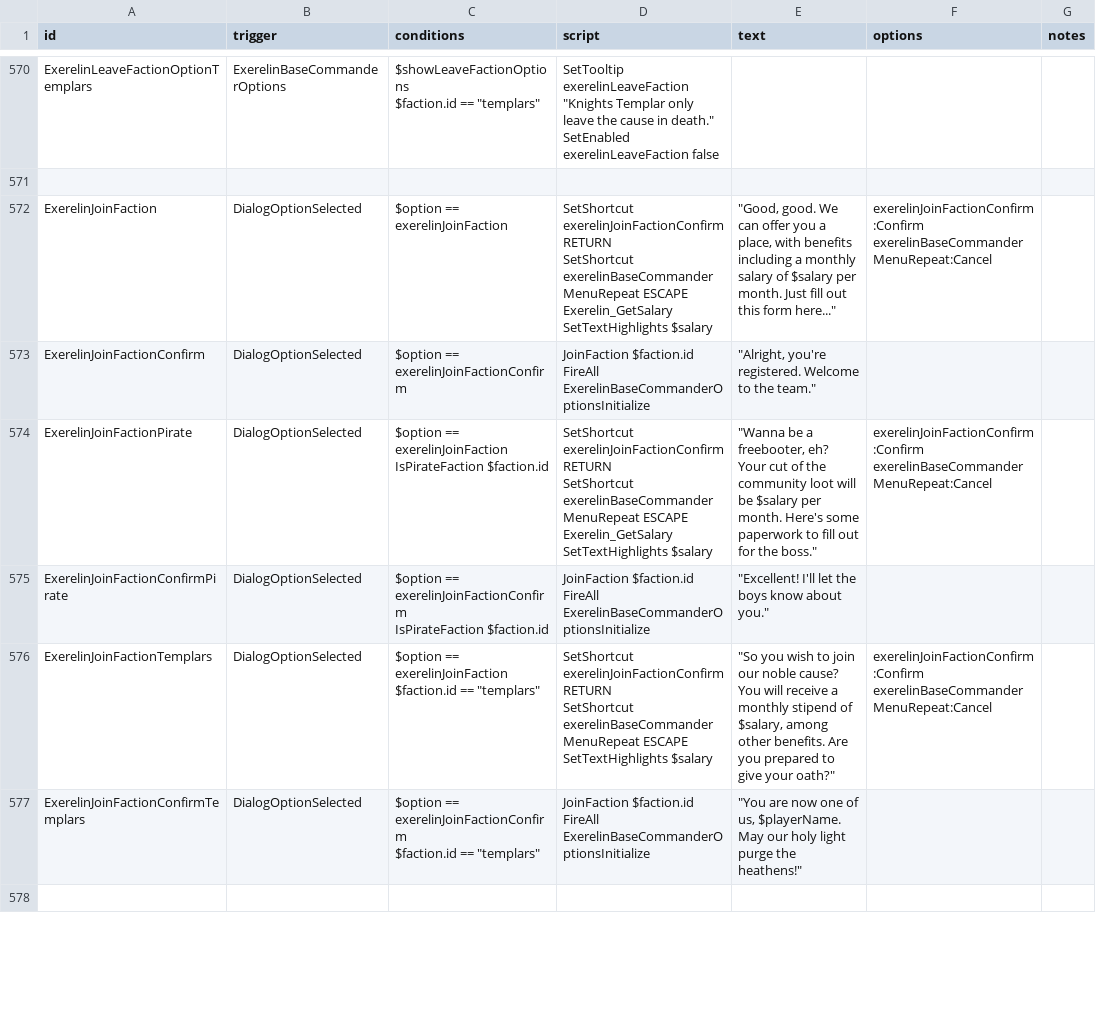
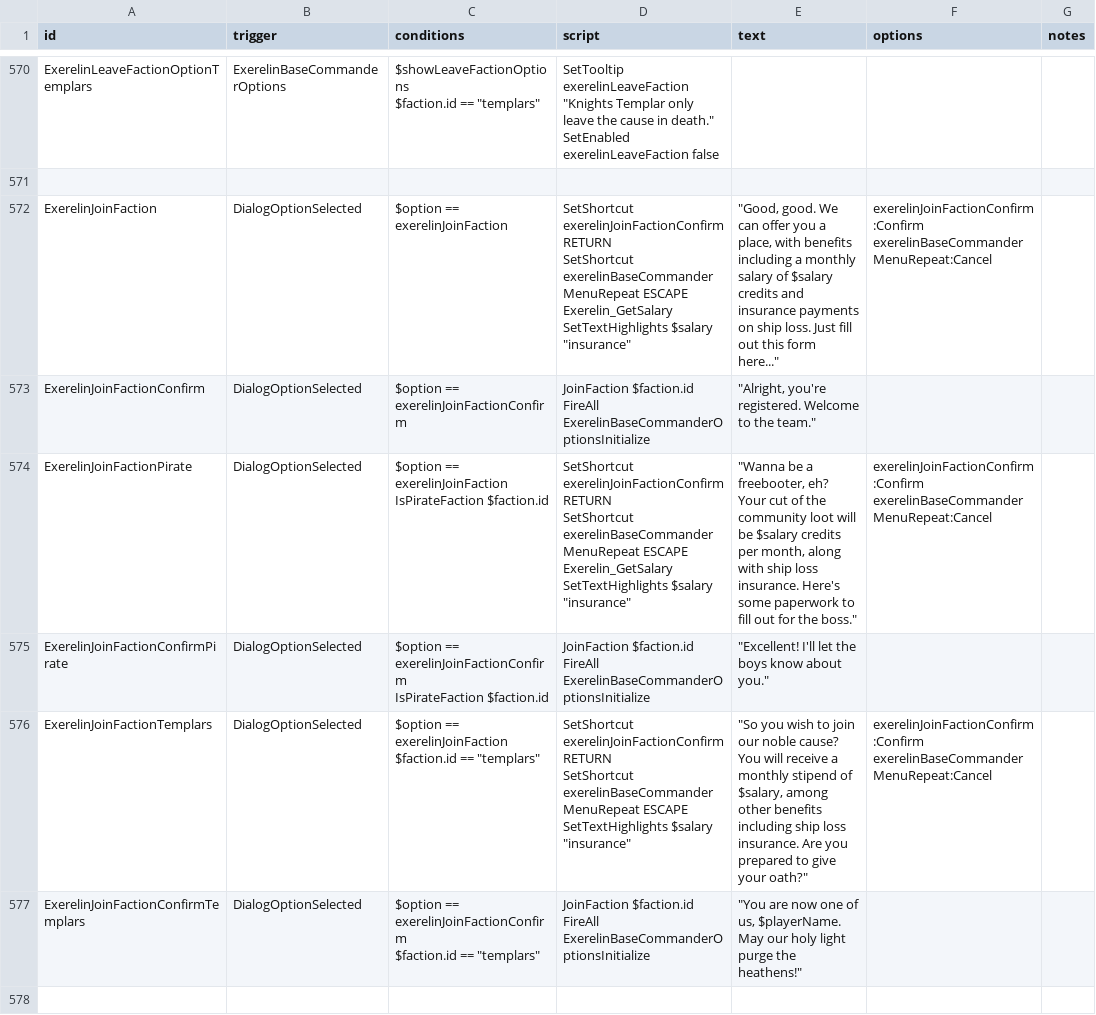
Before and after one commit to Histidine91/Nexerelin, a CSV file: data/campaign/rules.csv, drawn as a sheet; only a part is shown, gaps mark what is left out.

Commit message:
Nicer dialog messages for faction join

```diff
--- a/data/campaign/rules.csv
+++ b/data/campaign/rules.csv
@@ -1333,15 +1333,15 @@ SetEnabled exerelinLeaveFaction false",,,
 ,,,,,,
-ExerelinJoinFaction,DialogOptionSelected,$option == exerelinJoinFaction,"SetShortcut exerelinJoinFactionConfirm RETURN
-SetShortcut exerelinBaseCommanderMenuRepeat ESCAPE
-Exerelin_GetSalary
-SetTextHighlights $salary","""Good, good. We can offer you a place, with benefits including a monthly salary of $salary per month. Just fill out this form here...""","exerelinJoinFactionConfirm:Confirm
-exerelinBaseCommanderMenuRepeat:Cancel",
+ExerelinJoinFaction,DialogOptionSelected,$option == exerelinJoinFaction,"SetShortcut exerelinJoinFactionConfirm RETURN
+SetShortcut exerelinBaseCommanderMenuRepeat ESCAPE
+Exerelin_GetSalary
+SetTextHighlights $salary ""insurance""","""Good, good. We can offer you a place, with benefits including a monthly salary of $salary credits and insurance payments on ship loss. Just fill out this form here...""","exerelinJoinFactionConfirm:Confirm
+exerelinBaseCommanderMenuRepeat:Cancel",
 ExerelinJoinFactionConfirm,DialogOptionSelected,$option == exerelinJoinFactionConfirm,"JoinFaction $faction.id
 FireAll ExerelinBaseCommanderOptionsInitialize","""Alright, you're registered. Welcome to the team.""",,
-ExerelinJoinFactionPirate,DialogOptionSelected,"$option == exerelinJoinFaction
-IsPirateFaction $faction.id","SetShortcut exerelinJoinFactionConfirm RETURN
-SetShortcut exerelinBaseCommanderMenuRepeat ESCAPE
-Exerelin_GetSalary
-SetTextHighlights $salary","""Wanna be a freebooter, eh? Your cut of the community loot will be $salary per month. Here's some paperwork to fill out for the boss.""","exerelinJoinFactionConfirm:Confirm
-exerelinBaseCommanderMenuRepeat:Cancel",
+ExerelinJoinFactionPirate,DialogOptionSelected,"$option == exerelinJoinFaction
+IsPirateFaction $faction.id","SetShortcut exerelinJoinFactionConfirm RETURN
+SetShortcut exerelinBaseCommanderMenuRepeat ESCAPE
+Exerelin_GetSalary
+SetTextHighlights $salary ""insurance""","""Wanna be a freebooter, eh? Your cut of the community loot will be $salary credits per month, along with ship loss insurance. Here's some paperwork to fill out for the boss.""","exerelinJoinFactionConfirm:Confirm
+exerelinBaseCommanderMenuRepeat:Cancel",
 ExerelinJoinFactionConfirmPirate,DialogOptionSelected,"$option == exerelinJoinFactionConfirm
@@ -1349,7 +1349,7 @@ IsPirateFaction $faction.id","JoinFaction $faction.id
 FireAll ExerelinBaseCommanderOptionsInitialize","""Excellent! I'll let the boys know about you.""",,
-ExerelinJoinFactionTemplars,DialogOptionSelected,"$option == exerelinJoinFaction
-$faction.id == ""templars""","SetShortcut exerelinJoinFactionConfirm RETURN
-SetShortcut exerelinBaseCommanderMenuRepeat ESCAPE
-SetTextHighlights $salary","""So you wish to join our noble cause? You will receive a monthly stipend of $salary, among other benefits. Are you prepared to give your oath?""","exerelinJoinFactionConfirm:Confirm
-exerelinBaseCommanderMenuRepeat:Cancel",
+ExerelinJoinFactionTemplars,DialogOptionSelected,"$option == exerelinJoinFaction
+$faction.id == ""templars""","SetShortcut exerelinJoinFactionConfirm RETURN
+SetShortcut exerelinBaseCommanderMenuRepeat ESCAPE
+SetTextHighlights $salary ""insurance""","""So you wish to join our noble cause? You will receive a monthly stipend of $salary, among other benefits including ship loss insurance. Are you prepared to give your oath?""","exerelinJoinFactionConfirm:Confirm
+exerelinBaseCommanderMenuRepeat:Cancel",
 ExerelinJoinFactionConfirmTemplars,DialogOptionSelected,"$option == exerelinJoinFactionConfirm
```
